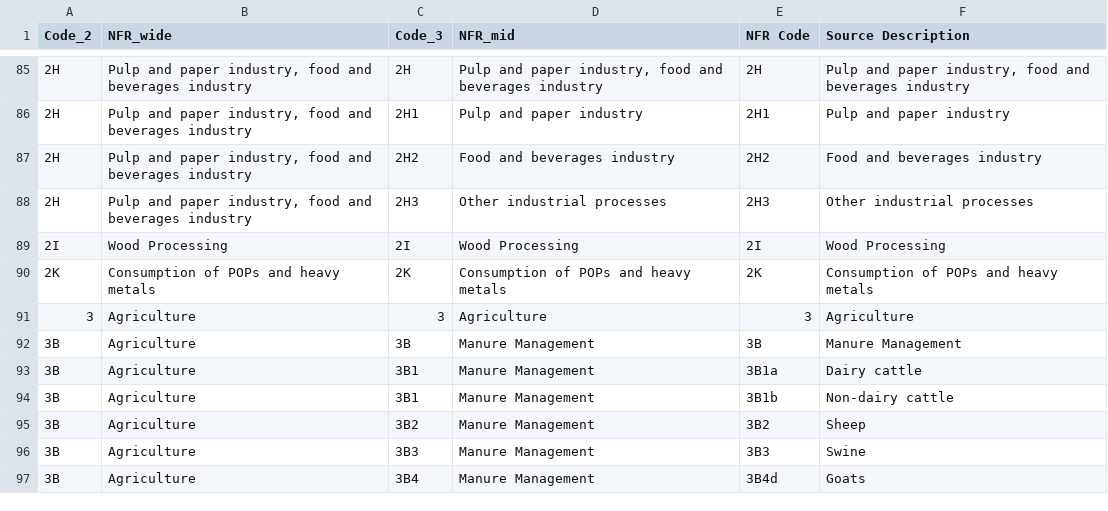
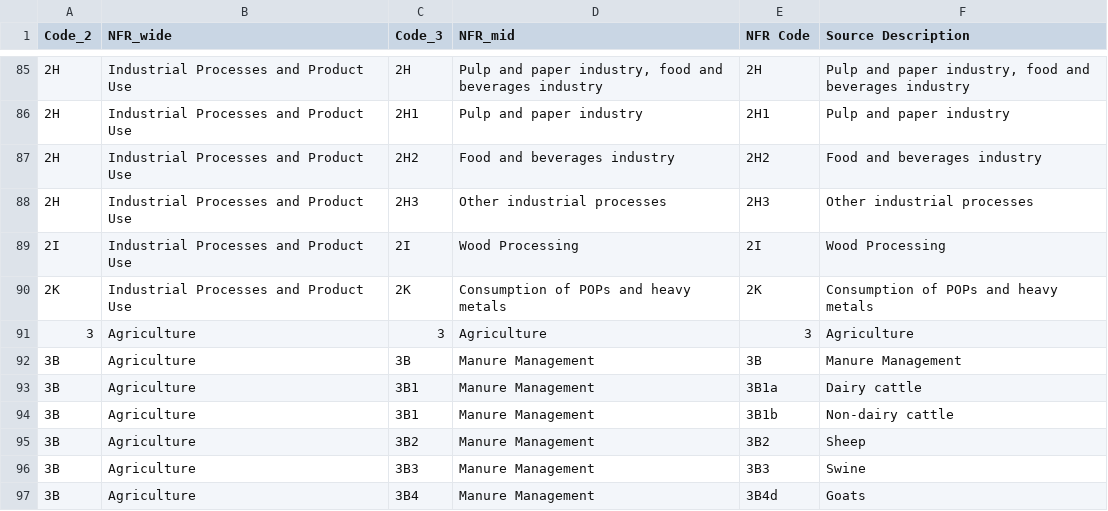
Before and after one commit to lucy-web-0812/NAEI_visualisation, a CSV file: data/NFRcodes_descriptions.csv, drawn as a sheet; only a part is shown, gaps mark what is left out; the diff covers the shown part only.

```diff
--- a/data/NFRcodes_descriptions.csv
+++ b/data/NFRcodes_descriptions.csv
@@ -85,7 +85,7 @@
-2H,"Pulp and paper industry, food and beverages industry",2H,"Pulp and paper industry, food and beverages industry",2H,"Pulp and paper industry, food and beverages industry"
-2H,"Pulp and paper industry, food and beverages industry",2H1,Pulp and paper industry,2H1,Pulp and paper industry
-2H,"Pulp and paper industry, food and beverages industry",2H2,Food and beverages industry,2H2,Food and beverages industry
-2H,"Pulp and paper industry, food and beverages industry",2H3,Other industrial processes,2H3,Other industrial processes
-2I,Wood Processing,2I,Wood Processing,2I,Wood Processing
-2K,Consumption of POPs and heavy metals,2K,Consumption of POPs and heavy metals,2K,Consumption of POPs and heavy metals
+2H,Industrial Processes and Product Use,2H,"Pulp and paper industry, food and beverages industry",2H,"Pulp and paper industry, food and beverages industry"
+2H,Industrial Processes and Product Use,2H1,Pulp and paper industry,2H1,Pulp and paper industry
+2H,Industrial Processes and Product Use,2H2,Food and beverages industry,2H2,Food and beverages industry
+2H,Industrial Processes and Product Use,2H3,Other industrial processes,2H3,Other industrial processes
+2I,Industrial Processes and Product Use,2I,Wood Processing,2I,Wood Processing
+2K,Industrial Processes and Product Use,2K,Consumption of POPs and heavy metals,2K,Consumption of POPs and heavy metals
 3,Agriculture,3,Agriculture,3,Agriculture
```
Also changed, not shown: 27 edited cells elsewhere in this file, 7 other files.
